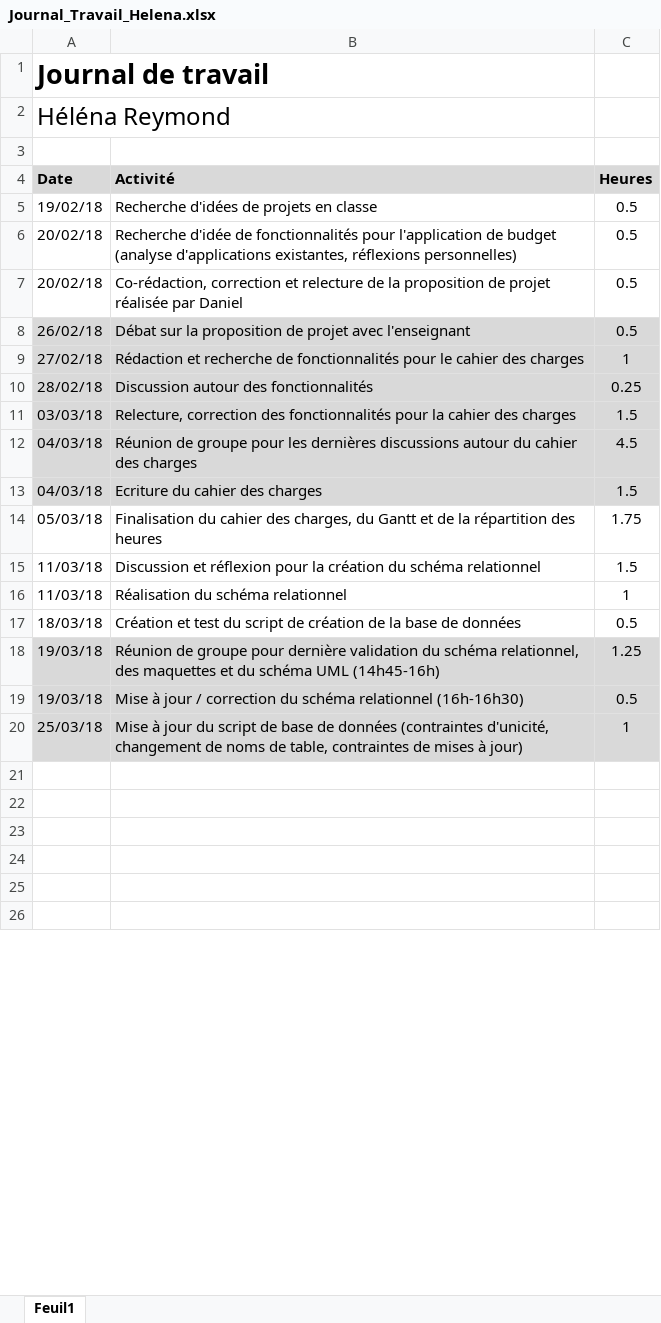
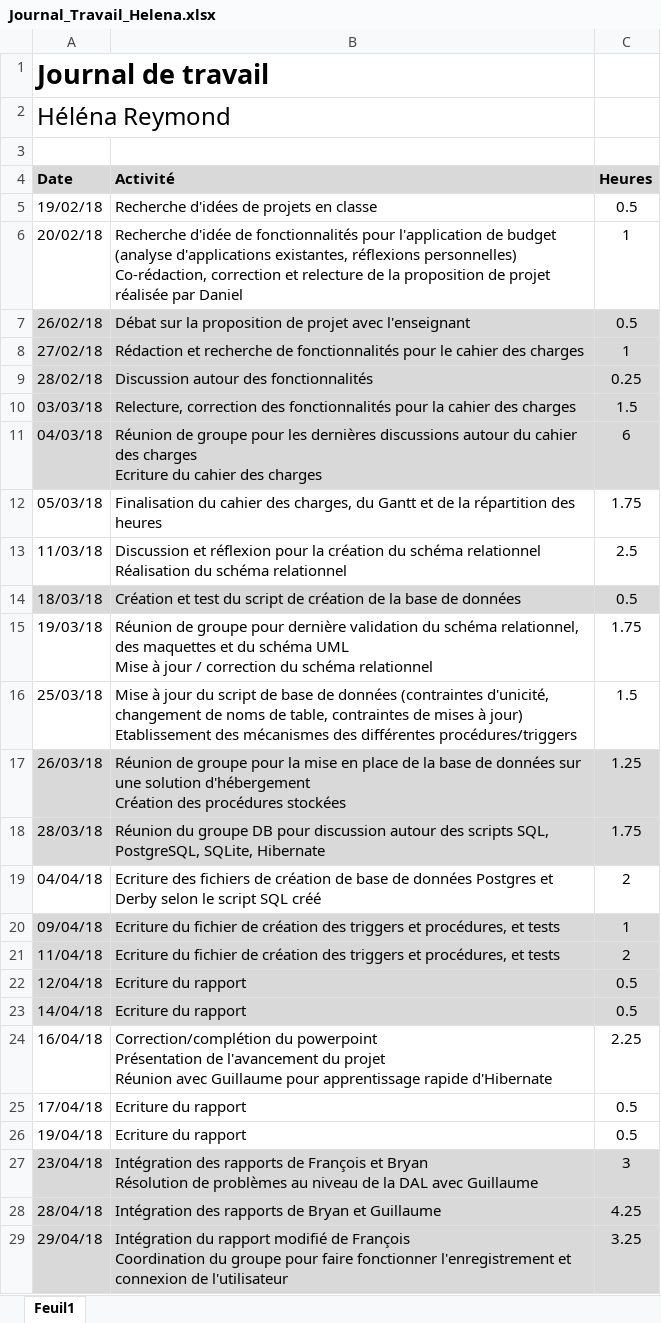
Before and after one commit to Angorance/HEIGVD_MoneyThoring, an Excel workbook: Doc/JournauxTravail/Journal_Travail_Helena.xlsx, sheet Feuil1, drawn as a sheet; only a part is shown; the shorter side is filled out with more unchanged rows; values as stored, in another font and other column widths than the file's, no borders; removed rows and columns are numbered as before the commit, all else as after; ↵ is a line break in a cell; the diff covers the shown part only; the diff names each change by its address in the sheet, - before the commit and + after, or states it on an @@ line.

```diff
--- a/Doc/JournauxTravail/Journal_Travail_Helena.xlsx (sheet Feuil1)
+++ b/Doc/JournauxTravail/Journal_Travail_Helena.xlsx (sheet Feuil1)
-B6 (Activité): …réflexions personnelles)
+B6 (Activité): …réflexions personnelles) ↵ Co-rédaction, correction et relecture de la proposition de projet réalisée par Daniel
-C6 (Heures): 0.5
+C6 (Heures): 1
-row 7: 20/02/18 | Co-rédaction, correction et relecture de la proposition de projet réalisée par Daniel | 0.5
-B11 (Activité): …des charges
+B11 (Activité): …des charges ↵ Ecriture du cahier des charges
-C11 (Heures): 4.5
+C11 (Heures): 6
-row 13: 04/03/18 | Ecriture du cahier des charges | 1.5
-B13 (Activité): …schéma relationnel
+B13 (Activité): …schéma relationnel ↵ Réalisation du schéma relationnel
-C13 (Heures): 1.5
+C13 (Heures): 2.5
-row 16: 11/03/18 | Réalisation du schéma relationnel | 1
-A14:C14 fill: none
+A14:C14 fill: #D9D9D9
-A15:C15 fill: #D9D9D9
+A15:C15 fill: none
-B15 (Activité): …schéma UML (14h45-16h)
+B15 (Activité): …schéma UML ↵ Mise à jour / correction du schéma relationnel
-C15 (Heures): 1.25
+C15 (Heures): 1.75
-row 19: 19/03/18 | Mise à jour / correction du schéma relationnel (16h-16h30) | 0.5
-A16:C16 fill: #D9D9D9
+A16:C16 fill: none
-B16 (Activité): …à jour)
+B16 (Activité): …à jour) ↵ Etablissement des mécanismes des différentes procédures/triggers
-C16 (Heures): 1
+C16 (Heures): 1.5
+row 17: 26/03/18 | Réunion de groupe pour la mise en place de la base de données sur une solution d'hébergement ↵ Création des procédures stockées | 1.25
+row 18: 28/03/18 | Réunion du groupe DB pour discussion autour des scripts SQL, PostgreSQL, SQLite, Hibernate | 1.75
+row 19: 04/04/18 | Ecriture des fichiers de création de base de données Postgres et Derby selon le script SQL créé | 2
+row 20: 09/04/18 | Ecriture du fichier de création des triggers et procédures, et tests | 1
+row 21: 11/04/18 | Ecriture du fichier de création des triggers et procédures, et tests | 2
+row 22: 12/04/18 | Ecriture du rapport | 0.5
+row 23: 14/04/18 | Ecriture du rapport | 0.5
+row 24: 16/04/18 | Correction/complétion du powerpoint ↵ Présentation de l'avancement du projet ↵ Réunion avec Guillaume pour apprentissage rapide d'Hibernate | 2.25
+row 25: 17/04/18 | Ecriture du rapport | 0.5
+row 26: 19/04/18 | Ecriture du rapport | 0.5
+row 27: 23/04/18 | Intégration des rapports de François et Bryan ↵ Résolution de problèmes au niveau de la DAL avec Guillaume | 3
+row 28: 28/04/18 | Intégration des rapports de Bryan et Guillaume | 4.25
+row 29: 29/04/18 | Intégration du rapport modifié de François ↵ Coordination du groupe pour faire fonctionner l'enregistrement et connexion de l'utilisateur | 3.25
```
Also changed, not shown: 13 added rows, 1 removed row, 12 edited cells and cell formats elsewhere in this sheet.
